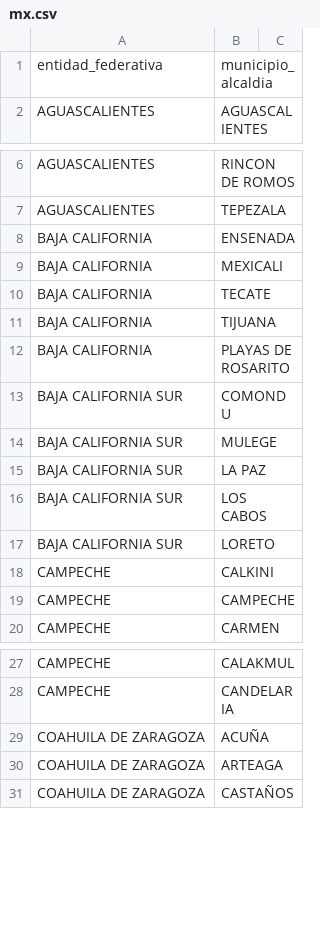
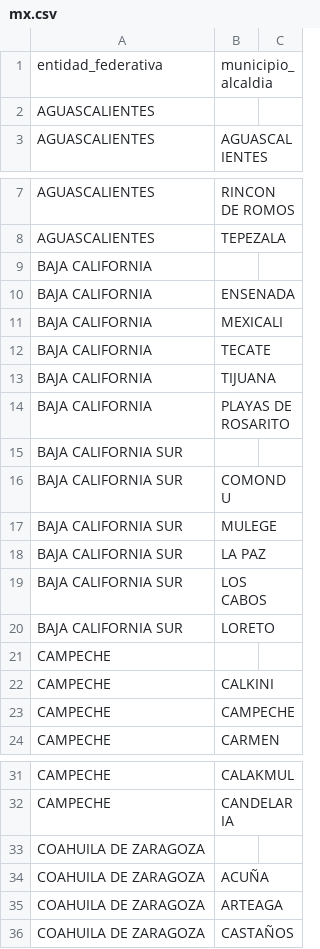
Before and after one commit to josephvc77/InmueblesPruebaINDABBIN, a CSV file: tasks/data/mx.csv, drawn as a sheet; only a part is shown, gaps mark what is left out; the diff covers the shown part only.

```diff
--- a/tasks/data/mx.csv
+++ b/tasks/data/mx.csv
@@ -1,2 +1,3 @@
 entidad_federativa,municipio_alcaldia
+AGUASCALIENTES,
 AGUASCALIENTES,AGUASCALIENTES
@@ -7,2 +8,3 @@ AGUASCALIENTES,RINCON DE ROMOS
 AGUASCALIENTES,TEPEZALA
+BAJA CALIFORNIA,
 BAJA CALIFORNIA,ENSENADA
@@ -12,2 +14,3 @@ BAJA CALIFORNIA,TIJUANA
 BAJA CALIFORNIA,PLAYAS DE ROSARITO
+BAJA CALIFORNIA SUR,
 BAJA CALIFORNIA SUR,COMONDU
@@ -17,2 +20,3 @@ BAJA CALIFORNIA SUR,LOS CABOS
 BAJA CALIFORNIA SUR,LORETO
+CAMPECHE,
 CAMPECHE,CALKINI
@@ -28,2 +32,3 @@ CAMPECHE,CALAKMUL
 CAMPECHE,CANDELARIA
+COAHUILA DE ZARAGOZA,
 COAHUILA DE ZARAGOZA,ACUÑA
```
Also changed, not shown: 27 added rows elsewhere in this file, 12 other files.
